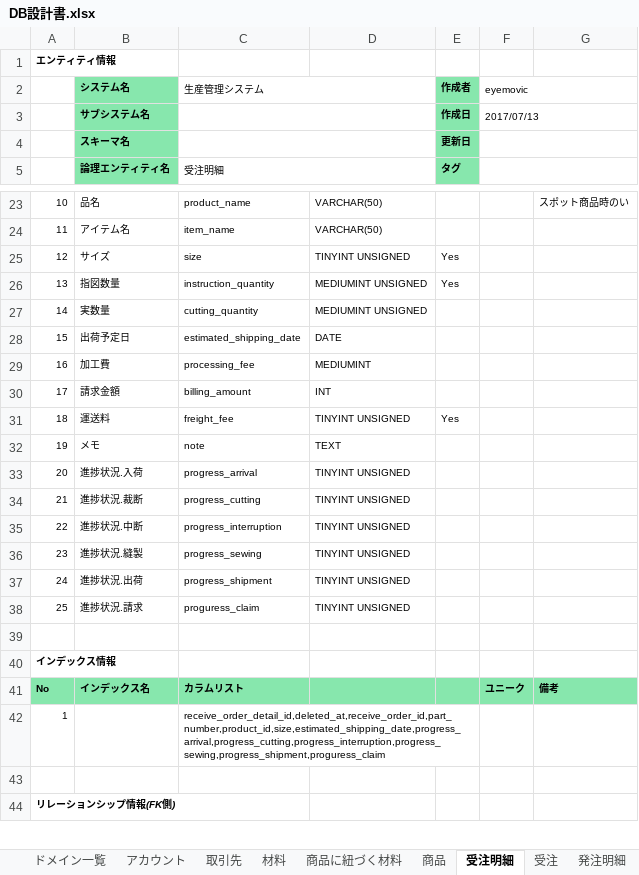
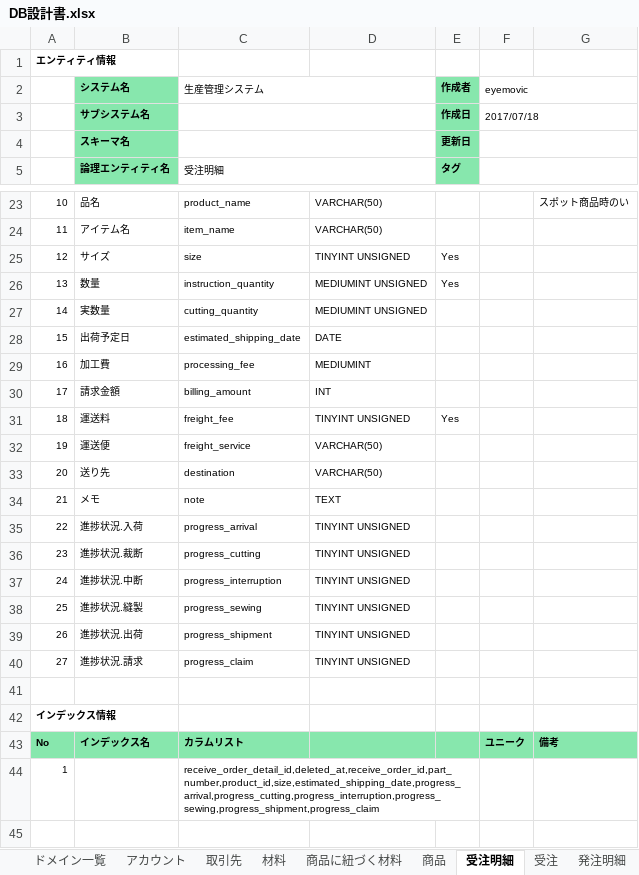
Before and after one commit to alx-github/production-management-system, an Excel workbook: docs/DB設計書/DB設計書.xlsx, sheet 受注明細, drawn as a sheet; only a part is shown, gaps mark what is left out; the shorter side is filled out with more unchanged rows; values as stored, in another font and other column widths than the file's, no borders; removed rows and columns are numbered as before the commit, all else as after; the diff names each change by its address in the sheet, - before the commit and + after, or states it on an @@ line.

```diff
--- a/docs/DB設計書/DB設計書.xlsx (sheet 受注明細)
+++ b/docs/DB設計書/DB設計書.xlsx (sheet 受注明細)
-F3 (eyemovic): 2017/07/13
+F3 (eyemovic): 2017/07/18
-B26 (システム名): 指図数量
+B26 (システム名): 数量
+row 32: 19 | 運送便 | freight_service | VARCHAR(50)
+row 33: 20 | 送り先 | destination | VARCHAR(50)
-A34: 19
+A34: 21
-row 33: 20 | 進捗状況.入荷 | progress_arrival | TINYINT UNSIGNED
-row 34: 21 | 進捗状況.裁断 | progress_cutting | TINYINT UNSIGNED
-B35 (システム名): 進捗状況.中断
+B35 (システム名): 進捗状況.入荷
-C35 (生産管理システム): progress_interruption
+C35 (生産管理システム): progress_arrival
-B36 (システム名): 進捗状況.縫製
+B36 (システム名): 進捗状況.裁断
-C36 (生産管理システム): progress_sewing
+C36 (生産管理システム): progress_cutting
-B37 (システム名): 進捗状況.出荷
+B37 (システム名): 進捗状況.中断
-C37 (生産管理システム): progress_shipment
+C37 (生産管理システム): progress_interruption
-B38 (システム名): 進捗状況.請求
+B38 (システム名): 進捗状況.縫製
-C38 (生産管理システム): proguress_claim
+C38 (生産管理システム): progress_sewing
+row 39: 26 | 進捗状況.出荷 | progress_shipment | TINYINT UNSIGNED
+row 40: 27 | 進捗状況.請求 | progress_claim | TINYINT UNSIGNED
-C44 (生産管理システム): receive_order_detail_id,deleted_at,receive_order_id,part_number,product_id,size,estimated_shipping_date,progress_arrival,progress_cutting,progress_interruption,progress_sewing,progress_shipment,proguress_claim
+C44 (生産管理システム): receive_order_detail_id,deleted_at,receive_order_id,part_number,product_id,size,estimated_shipping_date,progress_arrival,progress_cutting,progress_interruption,progress_sewing,progress_shipment,progress_claim
```
Also changed, not shown: sheet 取引先, sheet 材料, sheet 在庫, sheet 発注, sheet 商品, sheet アカウント, 4 more sheets, 3 other files.
